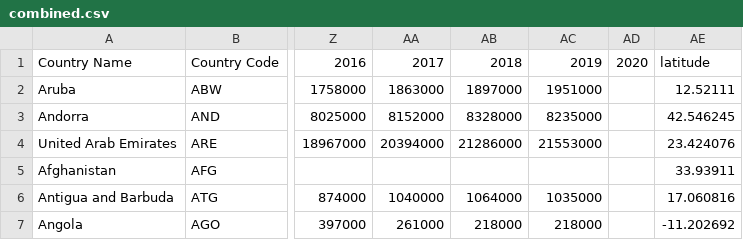
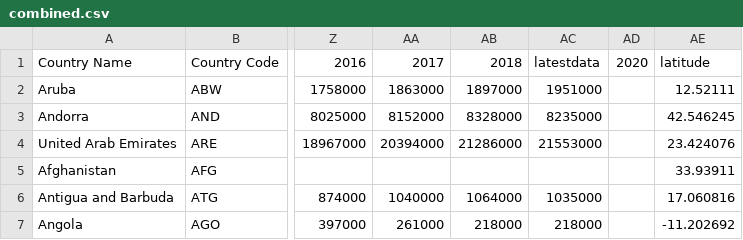
Before and after one commit to NikolaiTiutrin/3179-testrepo, a CSV file: combined.csv, drawn as a sheet; only a part is shown, gaps mark what is left out; the diff names each change by its address in the sheet, - before the commit and + after, or states it on an @@ line.

Commit message:
Update combined.csv

```diff
--- a/combined.csv
+++ b/combined.csv
-AC1: 2019
+AC1: latestdata
```
